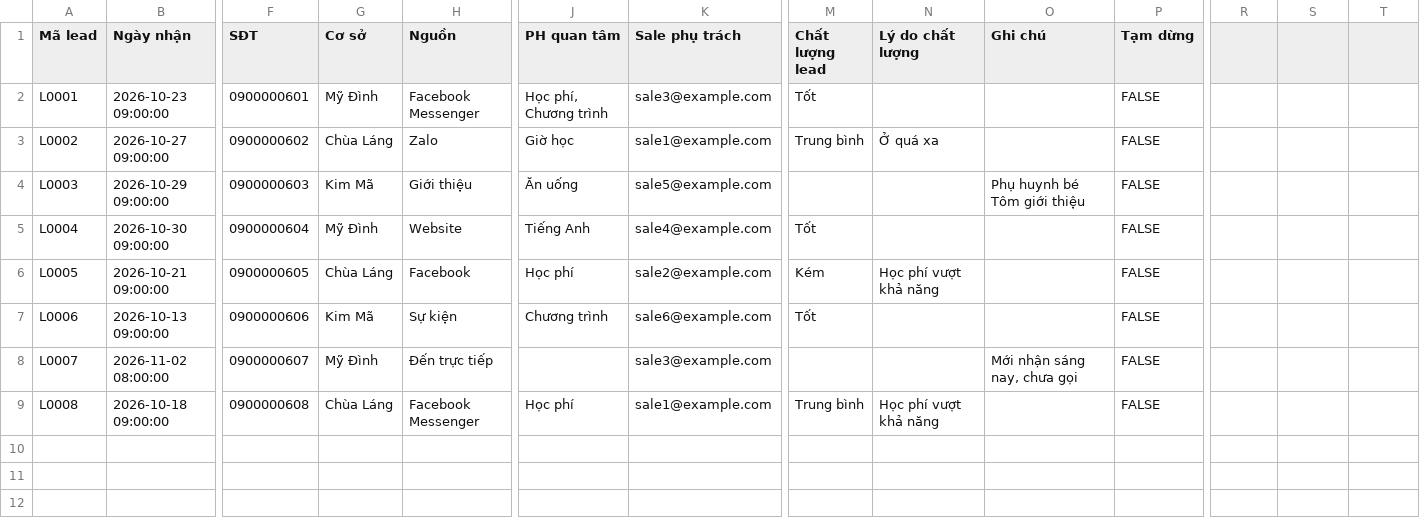
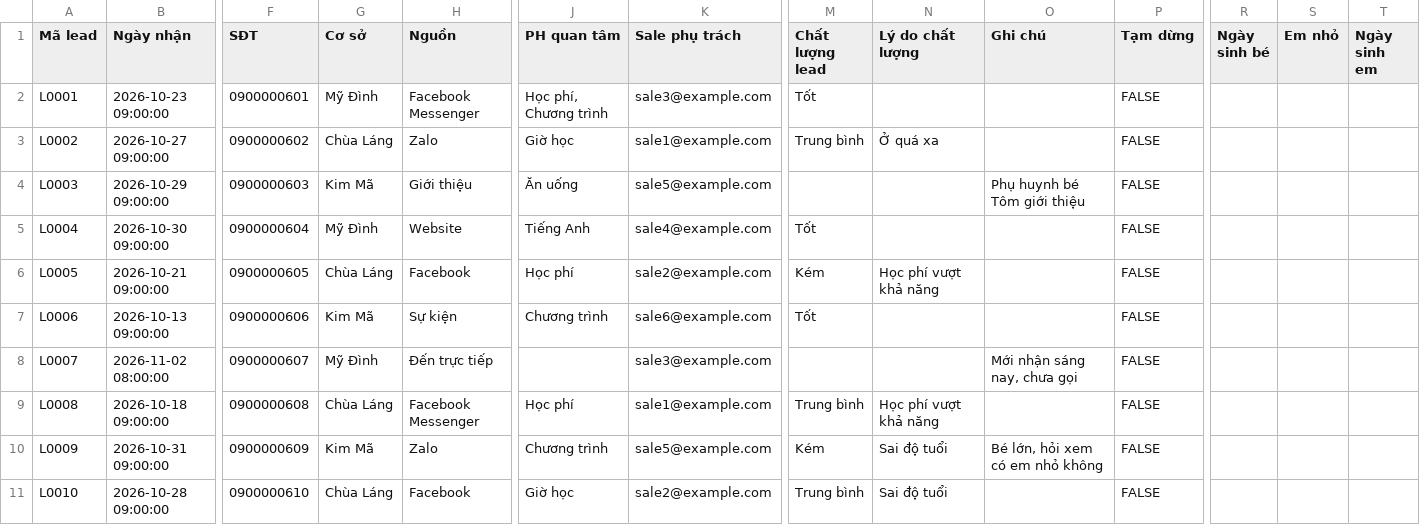
Before and after one commit to pichu124/casa-plugins, a CSV file: cham-soc-lead/mau/ho-so-lead.csv, drawn as a sheet; only a part is shown, gaps mark what is left out; rows hold the shown columns only; the diff names each change by its address in the sheet, - before the commit and + after, or states it on an @@ line.

```diff
--- a/cham-soc-lead/mau/ho-so-lead.csv
+++ b/cham-soc-lead/mau/ho-so-lead.csv
-R1: (empty)
+R1: Ngày sinh bé
-S1: (empty)
+S1: Em nhỏ
-T1: (empty)
+T1: Ngày sinh em
+row 10: L0009 | 2026-10-31 09:00:00 | 0900000609 | Kim Mã | Zalo | Chương trình | sale5@example.com | Kém | Sai độ tuổi | Bé lớn, hỏi xem có em nhỏ không | FALSE
+row 11: L0010 | 2026-10-28 09:00:00 | 0900000610 | Chùa Láng | Facebook | Giờ học | sale2@example.com | Trung bình | Sai độ tuổi |  | FALSE
```
Also changed, not shown: cham-soc-lead/mau/cau-hinh.csv, cham-soc-lead/mau/cham-soc.csv, 3 other files.
